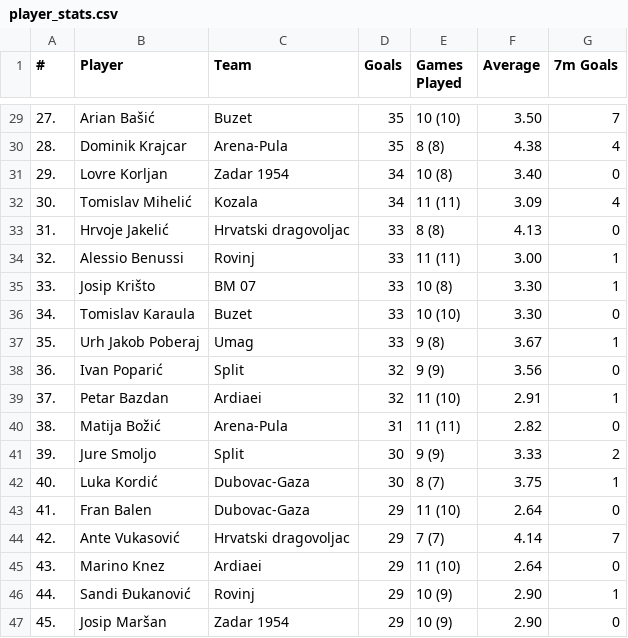
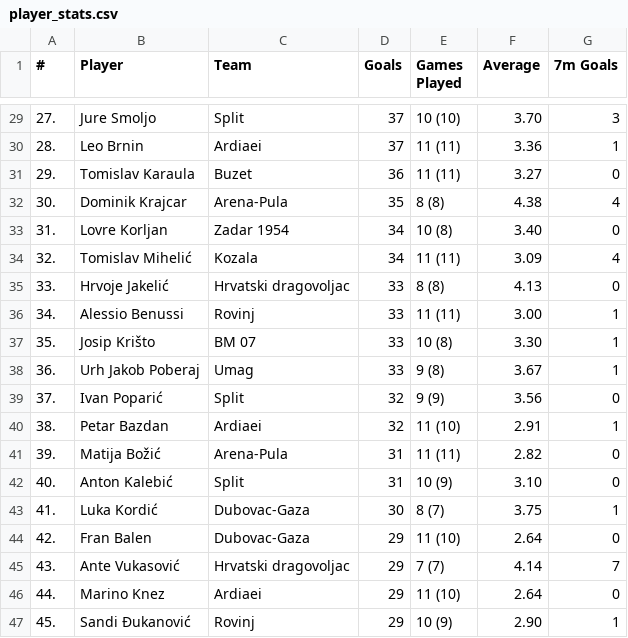
Before and after one commit to BJakelic/UUPZ, a CSV file: player_stats.csv, drawn as a sheet; only a part is shown, gaps mark what is left out; the diff covers the shown part only.

```diff
--- a/player_stats.csv
+++ b/player_stats.csv
@@ -29,19 +29,19 @@
-27.,Arian Bašić,Buzet,35,10 (10),3.50,7
-28.,Dominik Krajcar,Arena-Pula,35,8 (8),4.38,4
-29.,Lovre Korljan,Zadar 1954,34,10 (8),3.40,0
-30.,Tomislav Mihelić,Kozala,34,11 (11),3.09,4
-31.,Hrvoje Jakelić,Hrvatski dragovoljac,33,8 (8),4.13,0
-32.,Alessio Benussi,Rovinj,33,11 (11),3.00,1
-33.,Josip Krišto,BM 07,33,10 (8),3.30,1
-34.,Tomislav Karaula,Buzet,33,10 (10),3.30,0
-35.,Urh Jakob Poberaj,Umag,33,9 (8),3.67,1
-36.,Ivan Poparić,Split,32,9 (9),3.56,0
-37.,Petar Bazdan,Ardiaei,32,11 (10),2.91,1
-38.,Matija Božić,Arena-Pula,31,11 (11),2.82,0
-39.,Jure Smoljo,Split,30,9 (9),3.33,2
-40.,Luka Kordić,Dubovac-Gaza,30,8 (7),3.75,1
-41.,Fran Balen,Dubovac-Gaza,29,11 (10),2.64,0
-42.,Ante Vukasović,Hrvatski dragovoljac,29,7 (7),4.14,7
-43.,Marino Knez,Ardiaei,29,11 (10),2.64,0
-44.,Sandi Đukanović,Rovinj,29,10 (9),2.90,1
-45.,Josip Maršan,Zadar 1954,29,10 (9),2.90,0
+27.,Jure Smoljo,Split,37,10 (10),3.70,3
+28.,Leo Brnin,Ardiaei,37,11 (11),3.36,1
+29.,Tomislav Karaula,Buzet,36,11 (11),3.27,0
+30.,Dominik Krajcar,Arena-Pula,35,8 (8),4.38,4
+31.,Lovre Korljan,Zadar 1954,34,10 (8),3.40,0
+32.,Tomislav Mihelić,Kozala,34,11 (11),3.09,4
+33.,Hrvoje Jakelić,Hrvatski dragovoljac,33,8 (8),4.13,0
+34.,Alessio Benussi,Rovinj,33,11 (11),3.00,1
+35.,Josip Krišto,BM 07,33,10 (8),3.30,1
+36.,Urh Jakob Poberaj,Umag,33,9 (8),3.67,1
+37.,Ivan Poparić,Split,32,9 (9),3.56,0
+38.,Petar Bazdan,Ardiaei,32,11 (10),2.91,1
+39.,Matija Božić,Arena-Pula,31,11 (11),2.82,0
+40.,Anton Kalebić,Split,31,10 (9),3.10,0
+41.,Luka Kordić,Dubovac-Gaza,30,8 (7),3.75,1
+42.,Fran Balen,Dubovac-Gaza,29,11 (10),2.64,0
+43.,Ante Vukasović,Hrvatski dragovoljac,29,7 (7),4.14,7
+44.,Marino Knez,Ardiaei,29,11 (10),2.64,0
+45.,Sandi Đukanović,Rovinj,29,10 (9),2.90,1
```
Also changed, not shown: 3 added rows, 3 removed rows and 76 edited cells elsewhere in this file, fixture_predictions.csv, fixtures.csv, 4 other files.
